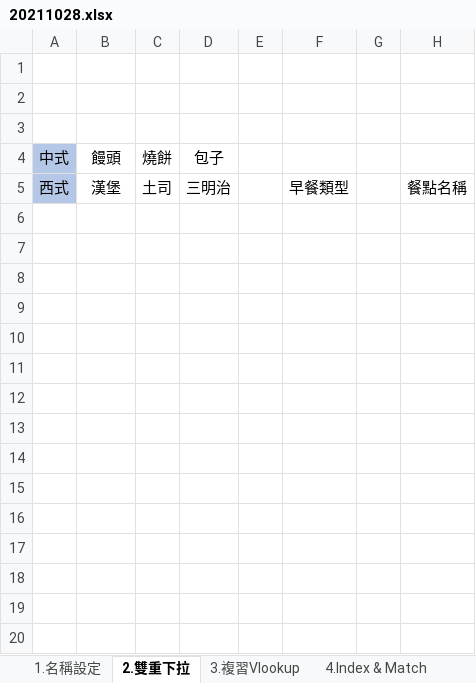
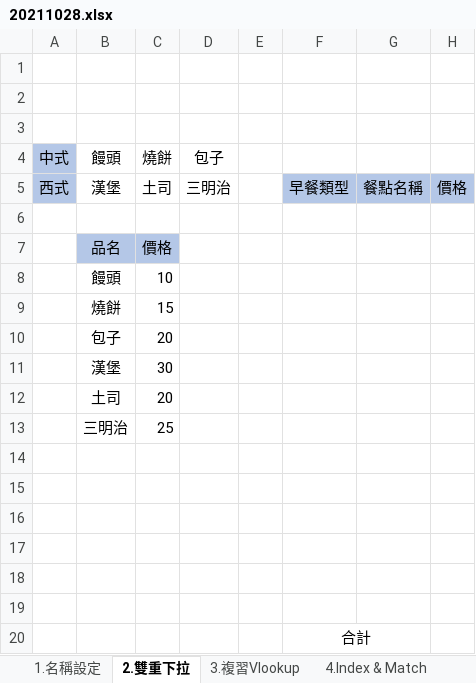
Before and after one commit to fromme100/fromme100.github.io, an Excel workbook: 20211028.xlsx, sheet 2.雙重下拉, drawn as a sheet; values as stored, in another font and other column widths than the file's, no borders; removed rows and columns are numbered as before the commit, all else as after; the diff names each change by its address in the sheet, - before the commit and + after, or states it on an @@ line.

Commit message:
Update 20211028.xlsx

```diff
--- a/20211028.xlsx (sheet 2.雙重下拉)
+++ b/20211028.xlsx (sheet 2.雙重下拉)
-column G, empty
+column H, row 5: 價格
-F5 fill: none
+F5 fill: #B4C7E7
-G5 fill: none
+G5 fill: #B4C7E7
+row 6: (empty)
+row 7:  | 品名 | 價格
+row 8:  | 饅頭 | 10
+row 9:  | 燒餅 | 15
+row 10:  | 包子 | 20
+row 11:  | 漢堡 | 30
+row 12:  | 土司 | 20
+row 13:  | 三明治 | 25
+row 14: (empty)
+row 15: (empty)
+row 16: (empty)
+row 17: (empty)
+row 18: (empty)
+row 19: (empty)
+row 20:  |  |  |  |  | 合計
```
Also changed, not shown: sheet 3.複習Vlookup.
